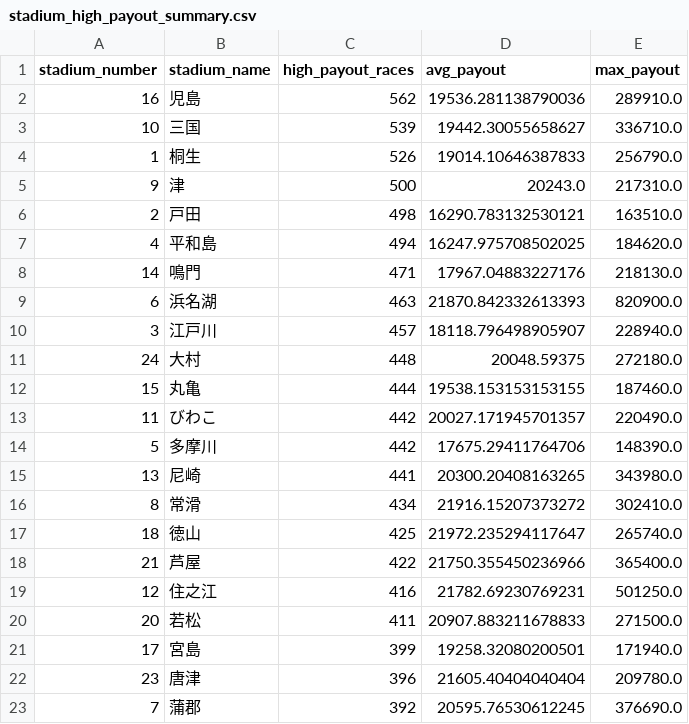
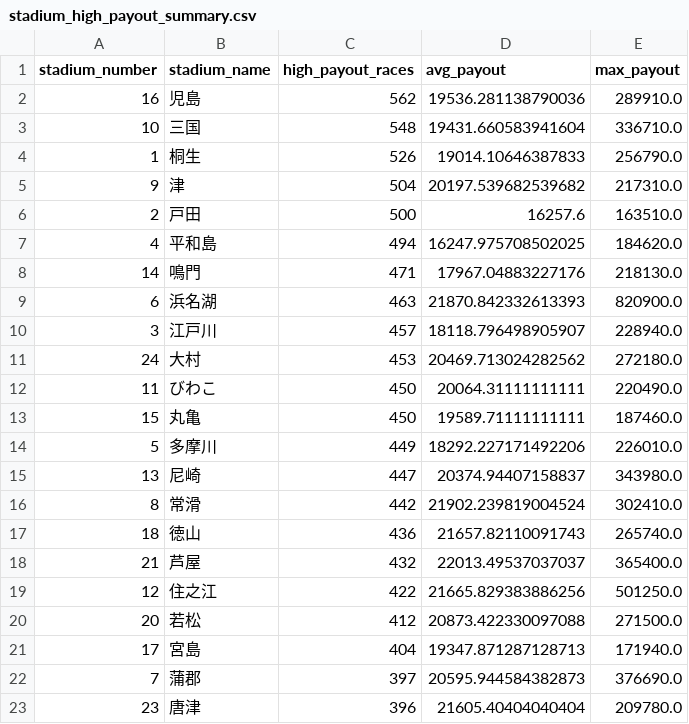
Before and after one commit to Patrickimamura/boatrace-analysis, a CSV file: output/stadium_high_payout_summary.csv, drawn as a sheet; only a part is shown; the diff covers the shown part only.

```diff
--- a/output/stadium_high_payout_summary.csv
+++ b/output/stadium_high_payout_summary.csv
@@ -2,6 +2,6 @@
 16,児島,562,19536.281138790036,289910.0
-10,三国,539,19442.30055658627,336710.0
+10,三国,548,19431.660583941604,336710.0
 1,桐生,526,19014.10646387833,256790.0
-9,津,500,20243.0,217310.0
-2,戸田,498,16290.783132530121,163510.0
+9,津,504,20197.539682539682,217310.0
+2,戸田,500,16257.6,163510.0
 4,平和島,494,16247.975708502025,184620.0
@@ -10,14 +10,14 @@
 3,江戸川,457,18118.796498905907,228940.0
-24,大村,448,20048.59375,272180.0
-15,丸亀,444,19538.153153153155,187460.0
-11,びわこ,442,20027.171945701357,220490.0
-5,多摩川,442,17675.29411764706,148390.0
-13,尼崎,441,20300.20408163265,343980.0
-8,常滑,434,21916.15207373272,302410.0
-18,徳山,425,21972.235294117647,265740.0
-21,芦屋,422,21750.355450236966,365400.0
-12,住之江,416,21782.69230769231,501250.0
-20,若松,411,20907.883211678833,271500.0
-17,宮島,399,19258.32080200501,171940.0
+24,大村,453,20469.713024282562,272180.0
+11,びわこ,450,20064.31111111111,220490.0
+15,丸亀,450,19589.71111111111,187460.0
+5,多摩川,449,18292.227171492206,226010.0
+13,尼崎,447,20374.94407158837,343980.0
+8,常滑,442,21902.239819004524,302410.0
+18,徳山,436,21657.82110091743,265740.0
+21,芦屋,432,22013.49537037037,365400.0
+12,住之江,422,21665.829383886256,501250.0
+20,若松,412,20873.422330097088,271500.0
+17,宮島,404,19347.871287128713,171940.0
+7,蒲郡,397,20595.944584382873,376690.0
 23,唐津,396,21605.40404040404,209780.0
-7,蒲郡,392,20595.76530612245,376690.0
```
Also changed, not shown: 4 edited cells elsewhere in this file, output/pattern_by_boat_order.csv, output/pattern_by_course_order.csv, 9 other files.
